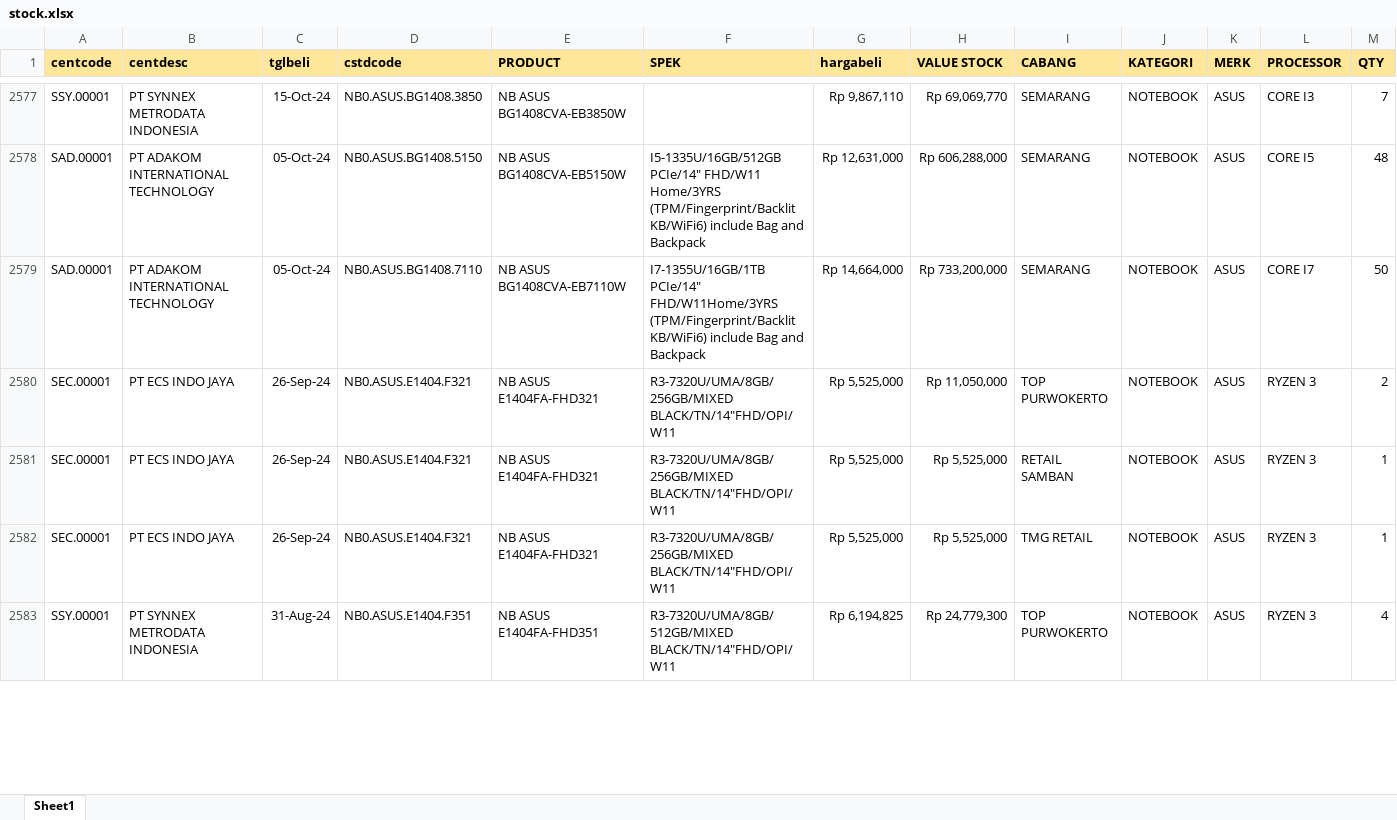
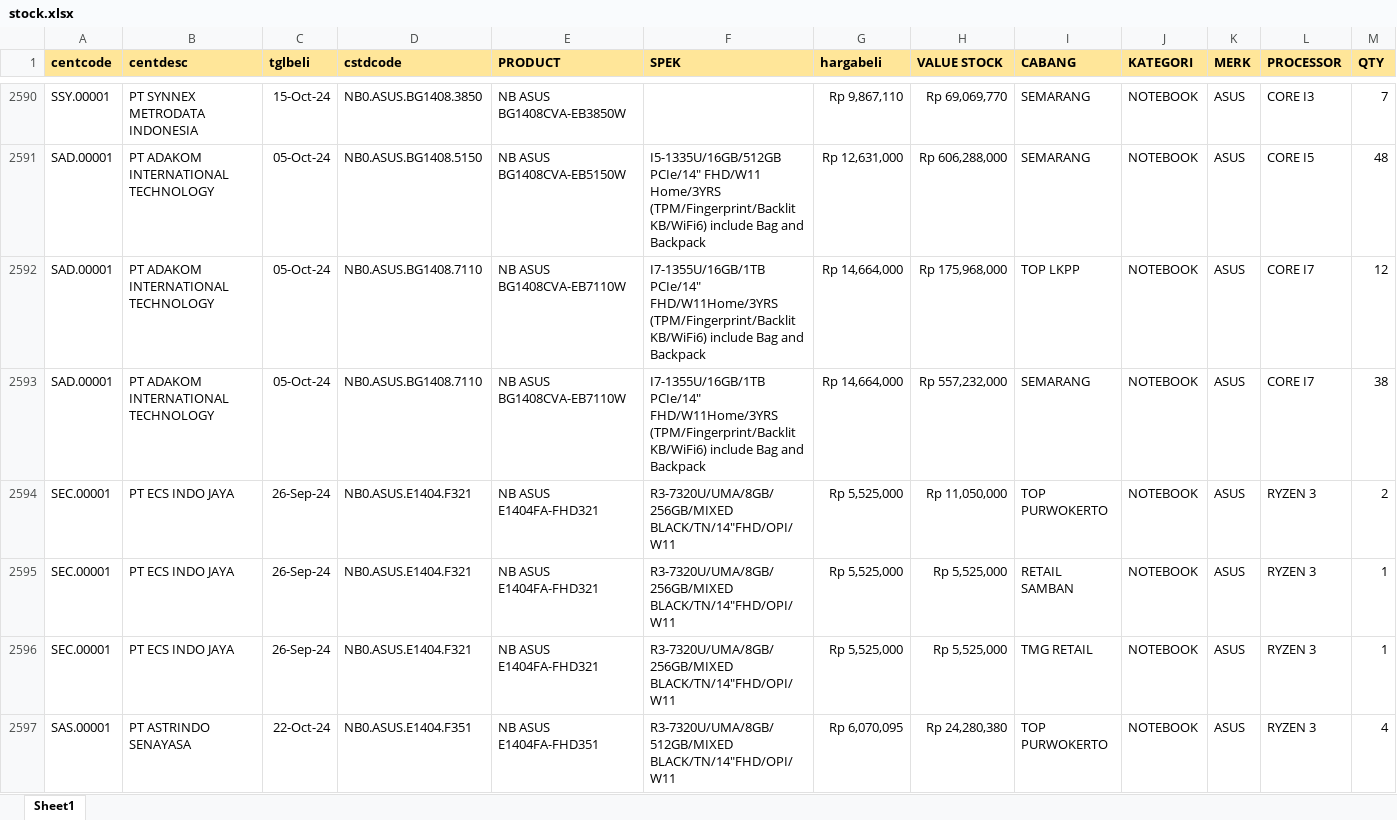
Before and after one commit to YoasAriel/Project-TOP, an Excel workbook: stock.xlsx, sheet Sheet1, drawn as a sheet; only a part is shown, gaps mark what is left out; values as stored, in another font and other column widths than the file's, no borders; addresses are those after the commit; the diff covers the shown part only; the diff names each change by its address in the sheet, - before the commit and + after, or states it on an @@ line.

Commit message:
update 23 Okt 24

```diff
--- a/stock.xlsx (sheet Sheet1)
+++ b/stock.xlsx (sheet Sheet1)
+row 2592: SAD.00001 | PT ADAKOM INTERNATIONAL TECHNOLOGY | 05-Oct-24 | NB0.ASUS.BG1408.7110 | NB ASUS BG1408CVA-EB7110W | I7-1355U/16GB/1TB PCIe/14" FHD/W11Home/3YRS (TPM/Fingerprint/Backlit KB/WiFi6) include Bag and Backpack | Rp 14,664,000 | Rp 175,968,000 | TOP LKPP | NOTEBOOK | ASUS | CORE I7 | 12
-H2593 (VALUE STOCK): Rp 733,200,000
+H2593 (VALUE STOCK): Rp 557,232,000
-M2593 (QTY): 50
+M2593 (QTY): 38
-A2597 (centcode): SSY.00001
+A2597 (centcode): SAS.00001
-B2597 (centdesc): PT SYNNEX METRODATA INDONESIA
+B2597 (centdesc): PT ASTRINDO SENAYASA
-C2597 (tglbeli): 31-Aug-24
+C2597 (tglbeli): 22-Oct-24
-G2597 (hargabeli): Rp 6,194,825
+G2597 (hargabeli): Rp 6,070,095
-H2597 (VALUE STOCK): Rp 24,779,300
+H2597 (VALUE STOCK): Rp 24,280,380
```
Also changed, not shown: 57 added rows, 45 removed rows and 642 edited cells elsewhere in this sheet, formulas that keep their value.
